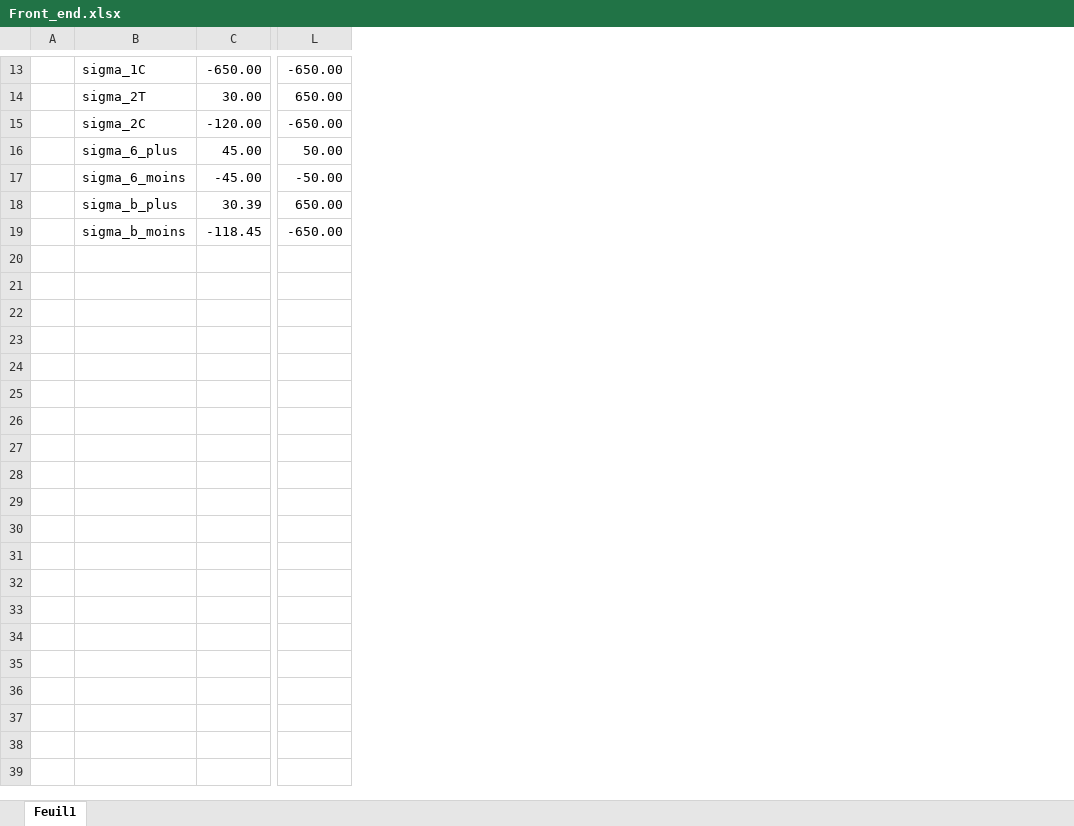
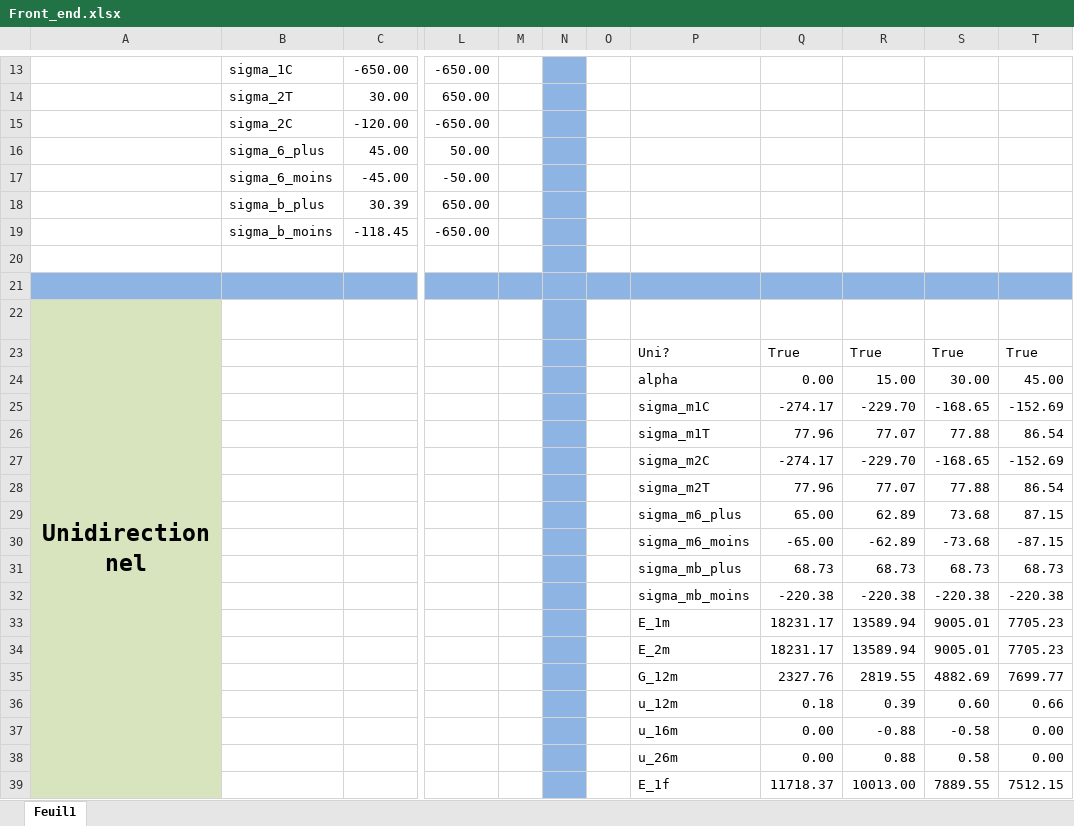
Before and after one commit to LiantsoaANDR/IST_MatComp, an Excel workbook: Front_end.xlsx, sheet Feuil1, drawn as a sheet; only a part is shown, gaps mark what is left out; values as stored, in another font and other column widths than the file's, no borders; charts and pictures not drawn; removed rows and columns are numbered as before the commit, all else as after; rows hold the shown columns only; the diff covers the shown part only; the diff names each change by its address in the sheet, - before the commit and + after, or states it on an @@ line.

```diff
--- a/Front_end.xlsx (sheet Feuil1)
+++ b/Front_end.xlsx (sheet Feuil1)
-column A, empty
+column A, empty
+column M, empty
+column N, empty
+column O, empty
+column P, empty
+column Q, empty
+column R, empty
+column S, empty
+column T, empty
+row 20: (empty)
+row 21: (empty)
+row 22: Unidirectionnel
+row 23:  |  |  |  |  |  |  | Uni? | True | True | True | True
+row 24:  |  |  |  |  |  |  | alpha | 0.00 | 15.00 | 30.00 | 45.00
+row 25:  |  |  |  |  |  |  | sigma_m1C | -274.17 | -229.70 | -168.65 | -152.69
+row 26:  |  |  |  |  |  |  | sigma_m1T | 77.96 | 77.07 | 77.88 | 86.54
+row 27:  |  |  |  |  |  |  | sigma_m2C | -274.17 | -229.70 | -168.65 | -152.69
+row 28:  |  |  |  |  |  |  | sigma_m2T | 77.96 | 77.07 | 77.88 | 86.54
+row 29:  |  |  |  |  |  |  | sigma_m6_plus | 65.00 | 62.89 | 73.68 | 87.15
+row 30:  |  |  |  |  |  |  | sigma_m6_moins | -65.00 | -62.89 | -73.68 | -87.15
+row 31:  |  |  |  |  |  |  | sigma_mb_plus | 68.73 | 68.73 | 68.73 | 68.73
+row 32:  |  |  |  |  |  |  | sigma_mb_moins | -220.38 | -220.38 | -220.38 | -220.38
+row 33:  |  |  |  |  |  |  | E_1m | 18231.17 | 13589.94 | 9005.01 | 7705.23
+row 34:  |  |  |  |  |  |  | E_2m | 18231.17 | 13589.94 | 9005.01 | 7705.23
+row 35:  |  |  |  |  |  |  | G_12m | 2327.76 | 2819.55 | 4882.69 | 7699.77
+row 36:  |  |  |  |  |  |  | u_12m | 0.18 | 0.39 | 0.60 | 0.66
+row 37:  |  |  |  |  |  |  | u_16m | 0.00 | -0.88 | -0.58 | 0.00
+row 38:  |  |  |  |  |  |  | u_26m | 0.00 | 0.88 | 0.58 | 0.00
+row 39:  |  |  |  |  |  |  | E_1f | 11718.37 | 10013.00 | 7889.55 | 7512.15
```
Also changed, not shown: 87 added rows and 2 edited cells elsewhere in this sheet, charts or pictures, 2 other files.
